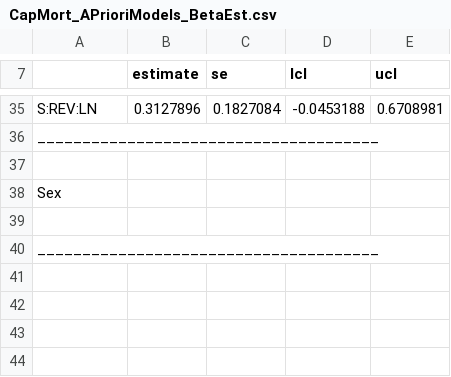
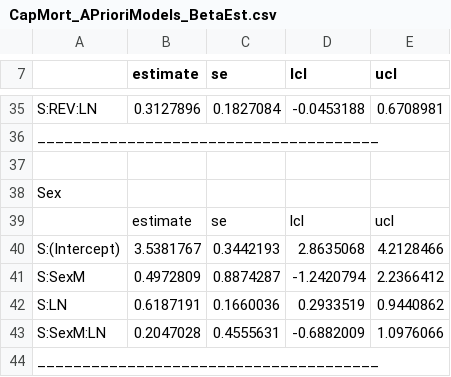
Before and after one commit to mattgonnerman/TurkeyCapMort, a CSV file: CapMort_APrioriModels_BetaEst.csv, drawn as a sheet; only a part is shown, gaps mark what is left out.

```diff
--- a/CapMort_APrioriModels_BetaEst.csv
+++ b/CapMort_APrioriModels_BetaEst.csv
@@ -38,3 +38,7 @@ ______________________________________
 Sex
-""
+"","estimate","se","lcl","ucl"
+"S:(Intercept)",3.5381767,0.3442193,2.8635068,4.2128466
+"S:SexM",0.4972809,0.8874287,-1.2420794,2.2366412
+"S:LN",0.6187191,0.1660036,0.2933519,0.9440862
+"S:SexM:LN",0.2047028,0.4555631,-0.6882009,1.0976066
 ______________________________________
```
Also changed, not shown: 5 other files.
